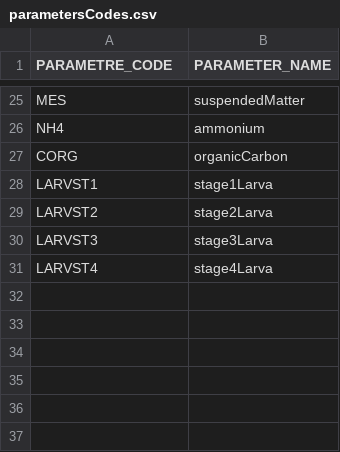
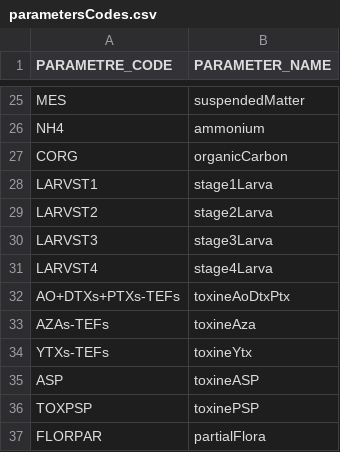
Before and after one commit to easy-global-market/smbt-data-models, a CSV file: ngsild-payloads/Sextant/LittoralWaterMonitoring/parametersCodes.csv, drawn as a sheet; only a part is shown, gaps mark what is left out.

```diff
--- a/ngsild-payloads/Sextant/LittoralWaterMonitoring/parametersCodes.csv
+++ b/ngsild-payloads/Sextant/LittoralWaterMonitoring/parametersCodes.csv
@@ -31 +31,7 @@ LARVST3, stage3Larva
 LARVST4, stage4Larva
+AO+DTXs+PTXs-TEFs,toxineAoDtxPtx
+AZAs-TEFs,toxineAza
+YTXs-TEFs,toxineYtx
+ASP,toxineASP
+TOXPSP,toxinePSP
+FLORPAR,partialFlora
```
Also changed, not shown: ngsild-payloads/Sextant/LittoralWaterMonitoring/depthSamplings.csv, ngsild-payloads/Sextant/LittoralWaterMonitoring/unitCodes.csv.
